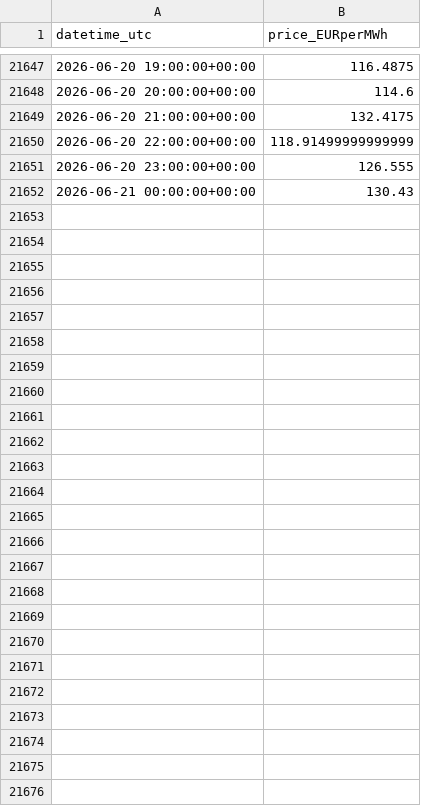
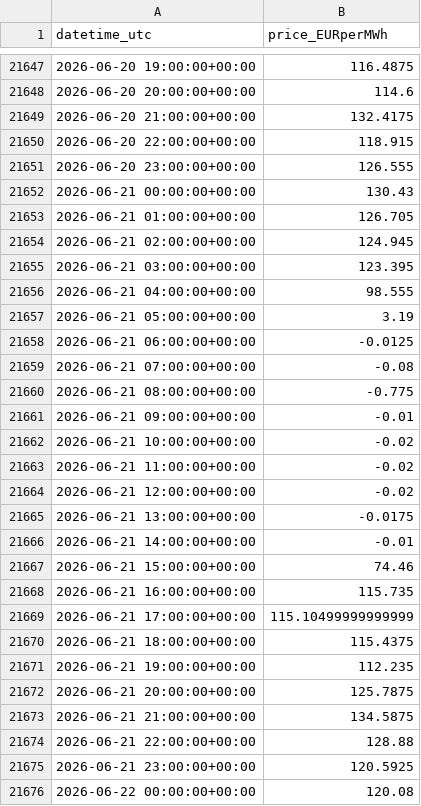
Before and after one commit to Taxiarchis135/greek-res-forecasting, a CSV file: data/dayahead_prices.csv, drawn as a sheet; only a part is shown, gaps mark what is left out; the diff covers the shown part only.

```diff
--- a/data/dayahead_prices.csv
+++ b/data/dayahead_prices.csv
@@ -21649,4 +21649,28 @@ datetime_utc,price_EURperMWh
 2026-06-20 21:00:00+00:00,132.4175
-2026-06-20 22:00:00+00:00,118.91499999999999
+2026-06-20 22:00:00+00:00,118.915
 2026-06-20 23:00:00+00:00,126.555
 2026-06-21 00:00:00+00:00,130.43
+2026-06-21 01:00:00+00:00,126.705
+2026-06-21 02:00:00+00:00,124.945
+2026-06-21 03:00:00+00:00,123.395
+2026-06-21 04:00:00+00:00,98.555
+2026-06-21 05:00:00+00:00,3.19
+2026-06-21 06:00:00+00:00,-0.0125
+2026-06-21 07:00:00+00:00,-0.08
+2026-06-21 08:00:00+00:00,-0.775
+2026-06-21 09:00:00+00:00,-0.01
+2026-06-21 10:00:00+00:00,-0.02
+2026-06-21 11:00:00+00:00,-0.02
+2026-06-21 12:00:00+00:00,-0.02
+2026-06-21 13:00:00+00:00,-0.0175
+2026-06-21 14:00:00+00:00,-0.01
+2026-06-21 15:00:00+00:00,74.46
+2026-06-21 16:00:00+00:00,115.735
+2026-06-21 17:00:00+00:00,115.10499999999999
+2026-06-21 18:00:00+00:00,115.4375
+2026-06-21 19:00:00+00:00,112.235
+2026-06-21 20:00:00+00:00,125.7875
+2026-06-21 21:00:00+00:00,134.5875
+2026-06-21 22:00:00+00:00,128.88
+2026-06-21 23:00:00+00:00,120.5925
+2026-06-22 00:00:00+00:00,120.08
```
Also changed, not shown: 2 edited cells elsewhere in this file, data/forecast_tomorrow.csv, 2 other files.
